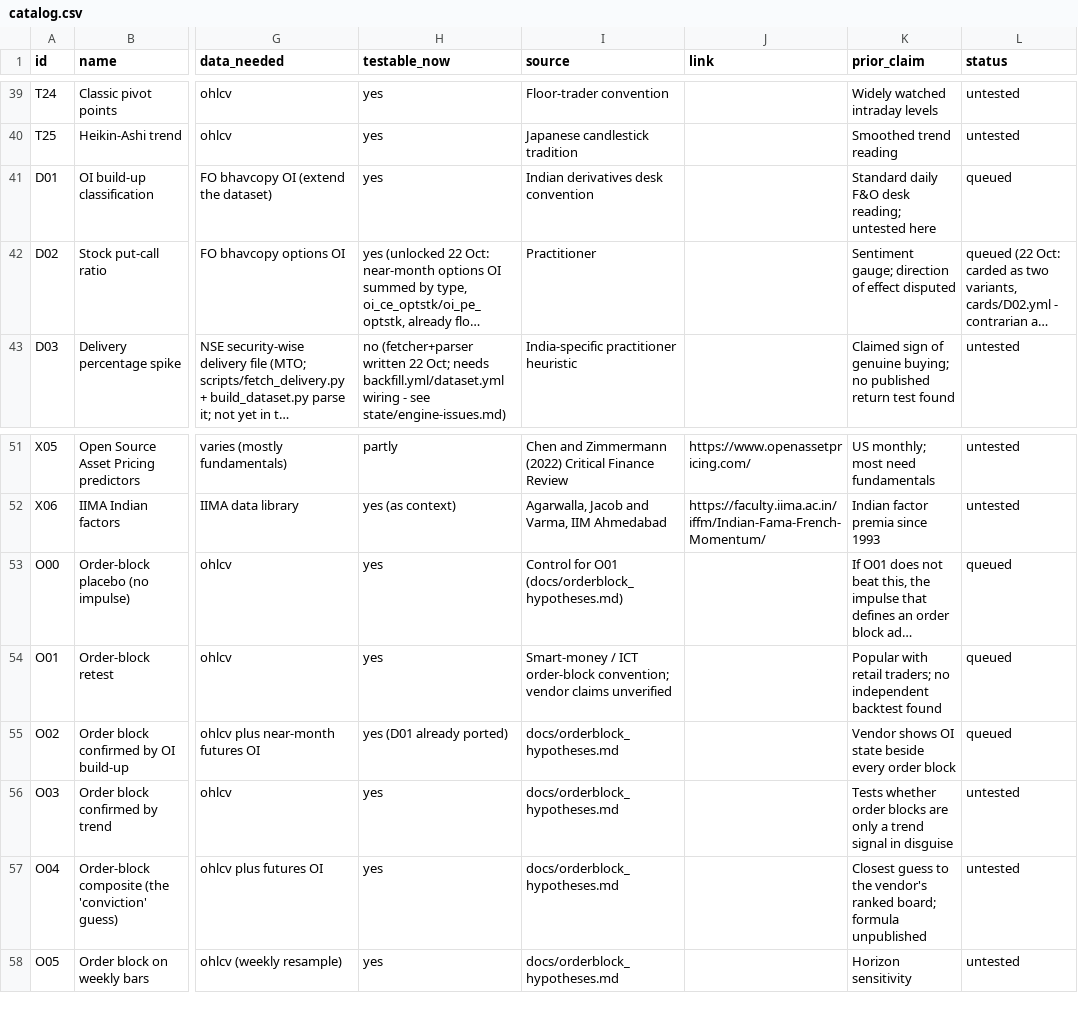
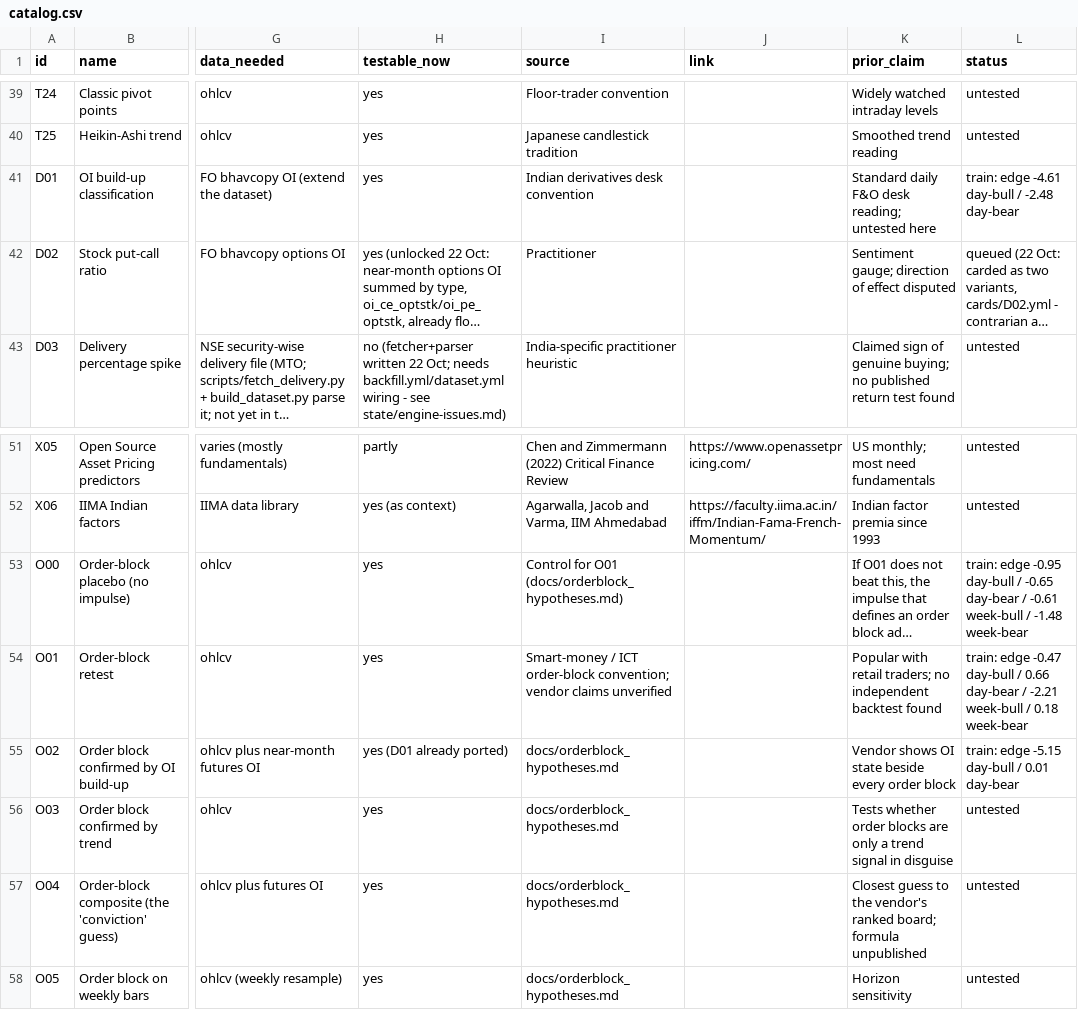
Before and after one commit to Achintya1311/stockstalker-lab, a CSV file: cards/catalog.csv, drawn as a sheet; only a part is shown, gaps mark what is left out; long unchanged cells end in …; the diff names each change by its address in the sheet, - before the commit and + after, or states it on an @@ line.

```diff
--- a/cards/catalog.csv
+++ b/cards/catalog.csv
-L41 (status): queued
+L41 (status): train: edge -4.61 day-bull / -2.48 day-bear
-L53 (status): queued
+L53 (status): train: edge -0.95 day-bull / -0.65 day-bear / -0.61 week-bull / -1.48 week-bear
-L54 (status): queued
+L54 (status): train: edge -0.47 day-bull / 0.66 day-bear / -2.21 week-bull / 0.18 week-bear
-L55 (status): queued
+L55 (status): train: edge -5.15 day-bull / 0.01 day-bear
```
Also changed, not shown: 6 other files.
